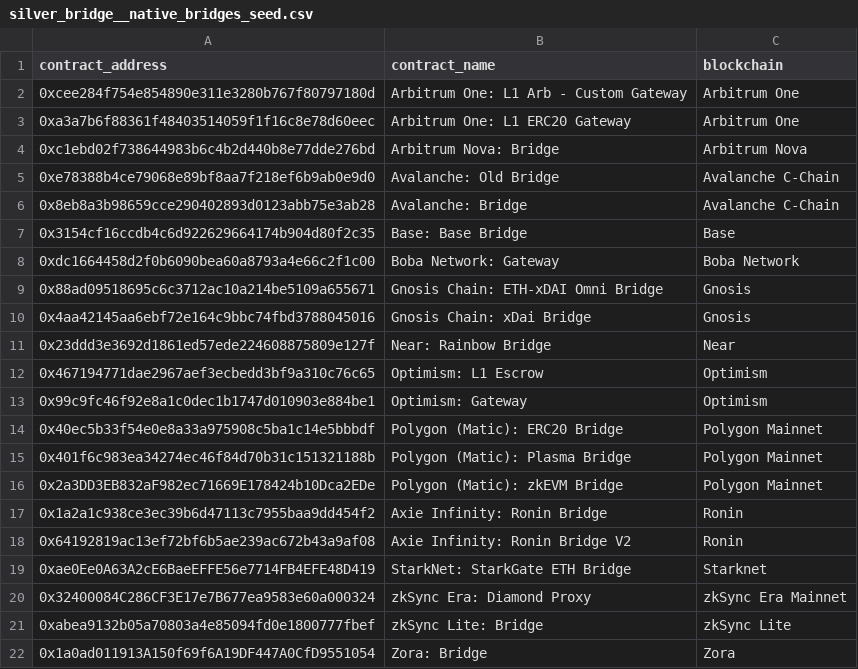
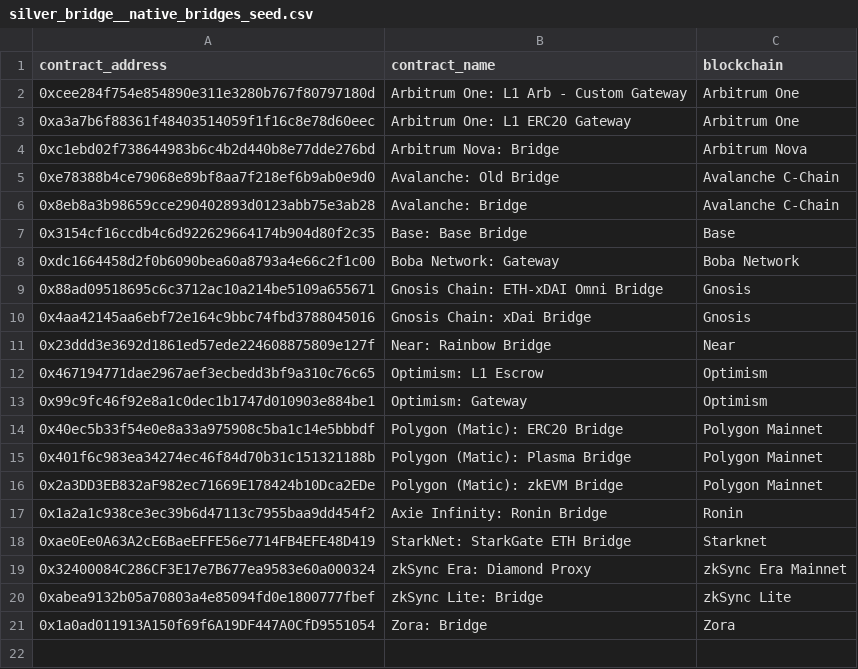
Before and after one commit to FlipsideCrypto/ethereum-models, a CSV file: data/silver_bridge__native_bridges_seed.csv, drawn as a sheet.

```diff
--- a/data/silver_bridge__native_bridges_seed.csv
+++ b/data/silver_bridge__native_bridges_seed.csv
@@ -17,3 +17,2 @@ contract_address,contract_name,blockchain
 0x1a2a1c938ce3ec39b6d47113c7955baa9dd454f2,Axie Infinity: Ronin Bridge,Ronin
-0x64192819ac13ef72bf6b5ae239ac672b43a9af08,Axie Infinity: Ronin Bridge V2,Ronin
 0xae0Ee0A63A2cE6BaeEFFE56e7714FB4EFE48D419,StarkNet: StarkGate ETH Bridge,Starknet
```
Also changed, not shown: 3 other files.
